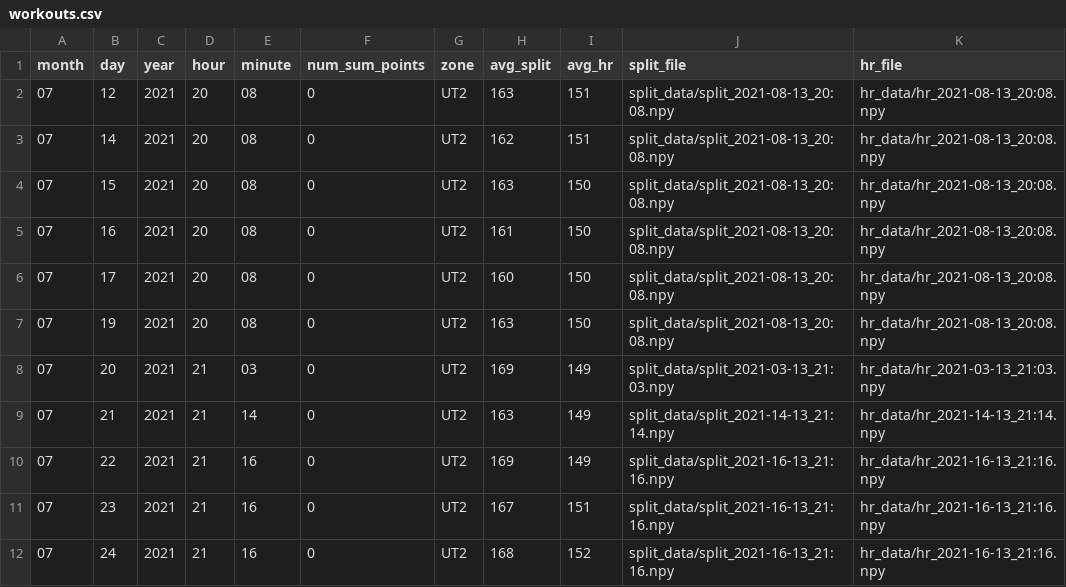
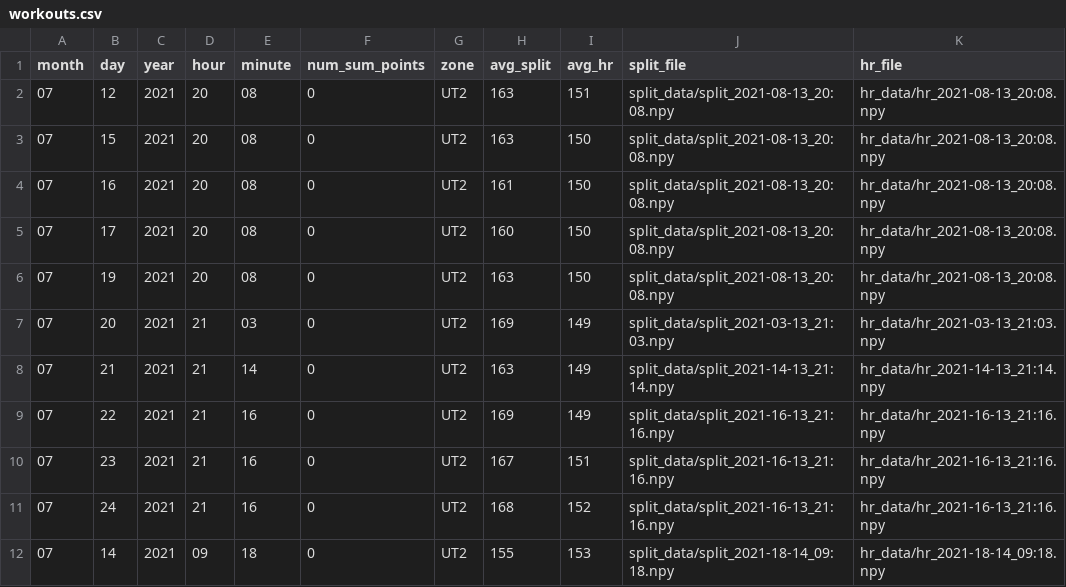
Before and after one commit to BearNinja123/ergRecord, a CSV file: workouts/workouts.csv, drawn as a sheet; removed rows and columns are numbered as before the commit, all else as after; the diff names each change by its address in the sheet, - before the commit and + after, or states it on an @@ line.

```diff
--- a/workouts/workouts.csv
+++ b/workouts/workouts.csv
-row 3: 07 | 14 | 2021 | 20 | 08 | 0 | UT2 | 162 | 151 | split_data/split_2021-08-13_20:08.npy | hr_data/hr_2021-08-13_20:08.npy
+row 12: 07 | 14 | 2021 | 09 | 18 | 0 | UT2 | 155 | 153 | split_data/split_2021-18-14_09:18.npy | hr_data/hr_2021-18-14_09:18.npy
```
Also changed, not shown: 39 other files.
